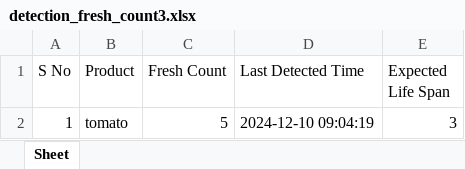
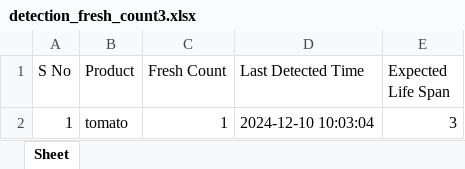
Before and after one commit to MadhuVarshaP/Flipkart-grid-final, an Excel workbook: backend/detection_fresh_count3.xlsx, sheet Sheet, drawn as a sheet; values as stored, in another font and other column widths than the file's, no borders; the diff names each change by its address in the sheet, - before the commit and + after, or states it on an @@ line.

Commit message:
backend updated

```diff
--- a/backend/detection_fresh_count3.xlsx (sheet Sheet)
+++ b/backend/detection_fresh_count3.xlsx (sheet Sheet)
-C2 (Fresh Count): 5
+C2 (Fresh Count): 1
-D2 (Last Detected Time): 2024-12-10 09:04:19
+D2 (Last Detected Time): 2024-12-10 10:03:04
```
Also changed, not shown: backend/Expiry_Brand_Details3.xlsx, backend/product_predictions.xlsx, 10 other files.
